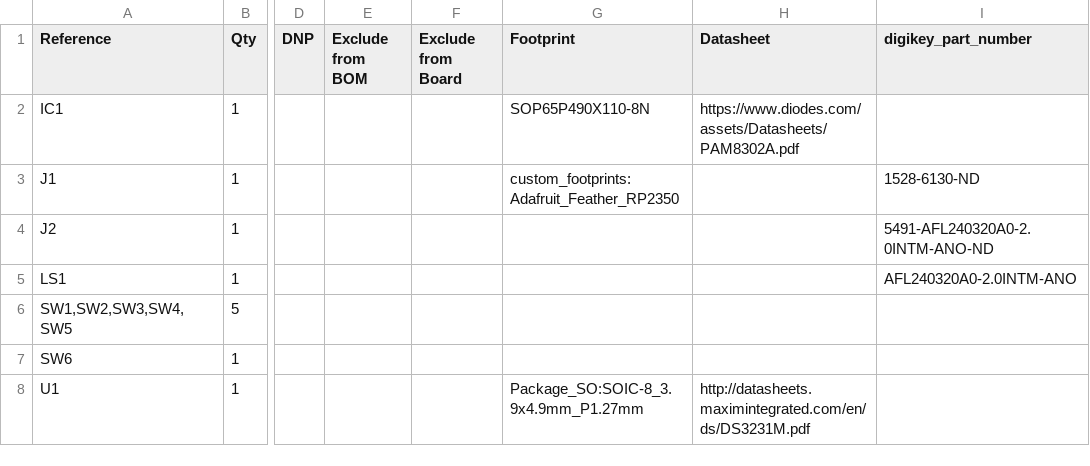
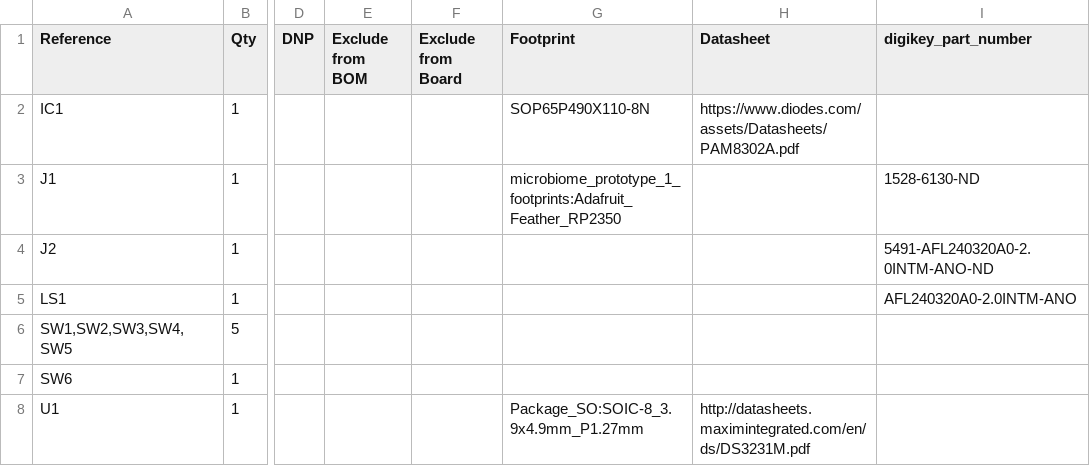
Before and after one commit to dwight9339/microbiome, a CSV file: hardware/prototype_1/prototype_1.csv, drawn as a sheet; only a part is shown, gaps mark what is left out; the diff names each change by its address in the sheet, - before the commit and + after, or states it on an @@ line.

```diff
--- a/hardware/prototype_1/prototype_1.csv
+++ b/hardware/prototype_1/prototype_1.csv
-G3 (Footprint): custom_footprints:Adafruit_Feather_RP2350
+G3 (Footprint): microbiome_prototype_1_footprints:Adafruit_Feather_RP2350
```
Also changed, not shown: 7 other files.
